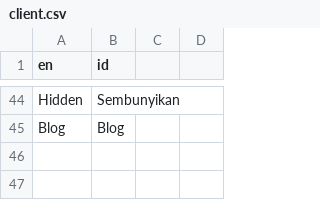
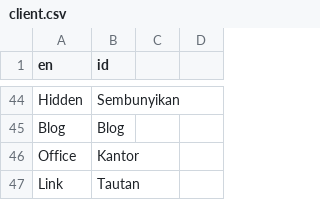
Before and after one commit to rama1299/pekapoint, a CSV file: src/system/services/csv/client.csv, drawn as a sheet; only a part is shown, gaps mark what is left out.

```diff
--- a/src/system/services/csv/client.csv
+++ b/src/system/services/csv/client.csv
@@ -45 +45,3 @@ Hidden,Sembunyikan
 Blog,Blog
+Office,Kantor
+Link,Tautan
```
Also changed, not shown: 27 other files.
